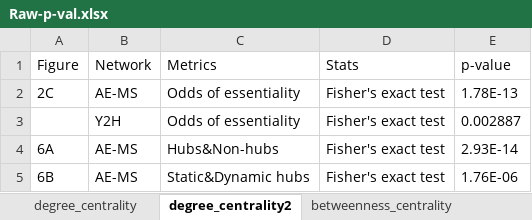
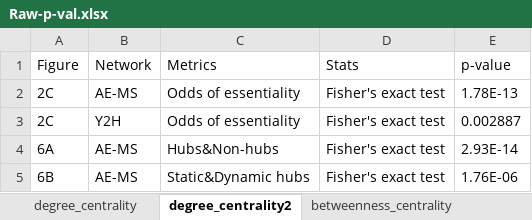
Before and after one commit to NCEMS/energetic-origins-of-PPI-connectivity, an Excel workbook: figures/supplementary/Raw-p-val.xlsx, sheet degree_centrality2, drawn as a sheet; values as stored, in another font and other column widths than the file's, no borders; the diff names each change by its address in the sheet, - before the commit and + after, or states it on an @@ line.

```diff
--- a/figures/supplementary/Raw-p-val.xlsx (sheet degree_centrality2)
+++ b/figures/supplementary/Raw-p-val.xlsx (sheet degree_centrality2)
-A3 (Figure): (empty)
+A3 (Figure): 2C
```
Also changed, not shown: sheet degree_centrality, sheet betweenness_centrality, sheet betweenness_centrality2, figures/supplementary/Raw-p-val_FDR_corrected.xlsx, 1 other file.
